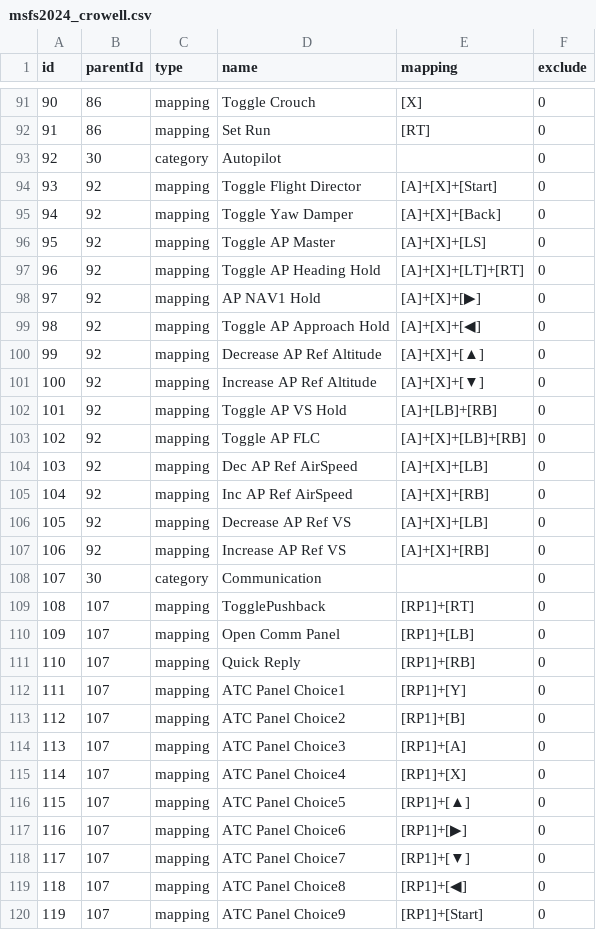
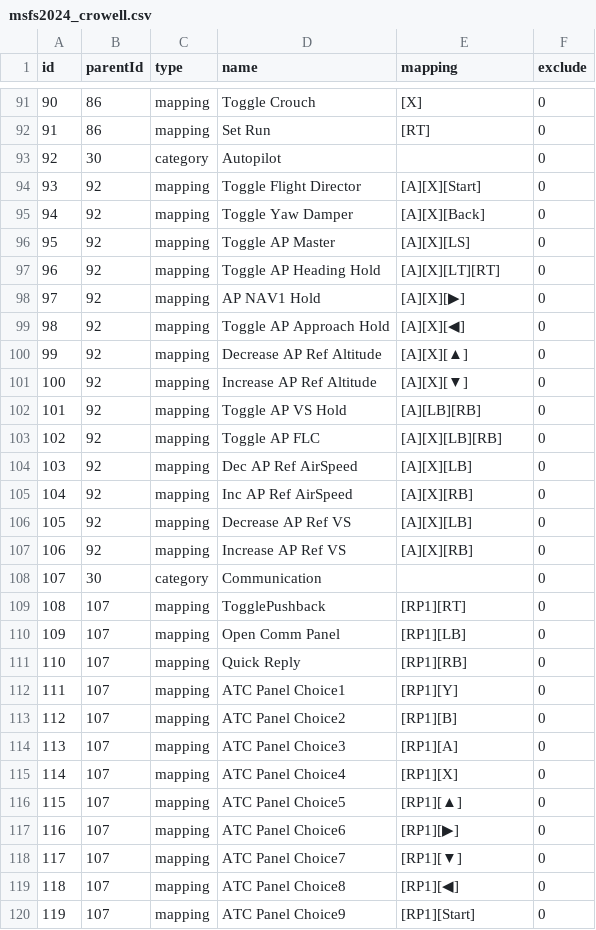
Before and after one commit to Crowell7144/MappingManager, a CSV file: samples/msfs2024_crowell.csv, drawn as a sheet; only a part is shown, gaps mark what is left out; the diff covers the shown part only.

```diff
--- a/samples/msfs2024_crowell.csv
+++ b/samples/msfs2024_crowell.csv
@@ -93,28 +93,28 @@ id,parentId,type,name,mapping,exclude
 92,30,category,Autopilot,,0
-93,92,mapping,Toggle Flight Director,[A]+[X]+[Start],0
-94,92,mapping,Toggle Yaw Damper,[A]+[X]+[Back],0
-95,92,mapping,Toggle AP Master,[A]+[X]+[LS],0
-96,92,mapping,Toggle AP Heading Hold,[A]+[X]+[LT]+[RT],0
-97,92,mapping,AP NAV1 Hold,[A]+[X]+[▶],0
-98,92,mapping,Toggle AP Approach Hold,[A]+[X]+[◀],0
-99,92,mapping,Decrease AP Ref Altitude,[A]+[X]+[▲],0
-100,92,mapping,Increase AP Ref Altitude,[A]+[X]+[▼],0
-101,92,mapping,Toggle AP VS Hold,[A]+[LB]+[RB],0
-102,92,mapping,Toggle AP FLC,[A]+[X]+[LB]+[RB],0
-103,92,mapping,Dec AP Ref AirSpeed,[A]+[X]+[LB],0
-104,92,mapping,Inc AP Ref AirSpeed,[A]+[X]+[RB],0
-105,92,mapping,Decrease AP Ref VS,[A]+[X]+[LB],0
-106,92,mapping,Increase AP Ref VS,[A]+[X]+[RB],0
+93,92,mapping,Toggle Flight Director,[A][X][Start],0
+94,92,mapping,Toggle Yaw Damper,[A][X][Back],0
+95,92,mapping,Toggle AP Master,[A][X][LS],0
+96,92,mapping,Toggle AP Heading Hold,[A][X][LT][RT],0
+97,92,mapping,AP NAV1 Hold,[A][X][▶],0
+98,92,mapping,Toggle AP Approach Hold,[A][X][◀],0
+99,92,mapping,Decrease AP Ref Altitude,[A][X][▲],0
+100,92,mapping,Increase AP Ref Altitude,[A][X][▼],0
+101,92,mapping,Toggle AP VS Hold,[A][LB][RB],0
+102,92,mapping,Toggle AP FLC,[A][X][LB][RB],0
+103,92,mapping,Dec AP Ref AirSpeed,[A][X][LB],0
+104,92,mapping,Inc AP Ref AirSpeed,[A][X][RB],0
+105,92,mapping,Decrease AP Ref VS,[A][X][LB],0
+106,92,mapping,Increase AP Ref VS,[A][X][RB],0
 107,30,category,Communication,,0
-108,107,mapping,TogglePushback,[RP1]+[RT],0
-109,107,mapping,Open Comm Panel,[RP1]+[LB],0
-110,107,mapping,Quick Reply,[RP1]+[RB],0
-111,107,mapping,ATC Panel Choice1,[RP1]+[Y],0
-112,107,mapping,ATC Panel Choice2,[RP1]+[B],0
-113,107,mapping,ATC Panel Choice3,[RP1]+[A],0
-114,107,mapping,ATC Panel Choice4,[RP1]+[X],0
-115,107,mapping,ATC Panel Choice5,[RP1]+[▲],0
-116,107,mapping,ATC Panel Choice6,[RP1]+[▶],0
-117,107,mapping,ATC Panel Choice7,[RP1]+[▼],0
-118,107,mapping,ATC Panel Choice8,[RP1]+[◀],0
-119,107,mapping,ATC Panel Choice9,[RP1]+[Start],0
+108,107,mapping,TogglePushback,[RP1][RT],0
+109,107,mapping,Open Comm Panel,[RP1][LB],0
+110,107,mapping,Quick Reply,[RP1][RB],0
+111,107,mapping,ATC Panel Choice1,[RP1][Y],0
+112,107,mapping,ATC Panel Choice2,[RP1][B],0
+113,107,mapping,ATC Panel Choice3,[RP1][A],0
+114,107,mapping,ATC Panel Choice4,[RP1][X],0
+115,107,mapping,ATC Panel Choice5,[RP1][▲],0
+116,107,mapping,ATC Panel Choice6,[RP1][▶],0
+117,107,mapping,ATC Panel Choice7,[RP1][▼],0
+118,107,mapping,ATC Panel Choice8,[RP1][◀],0
+119,107,mapping,ATC Panel Choice9,[RP1][Start],0
```
Also changed, not shown: 77 edited cells elsewhere in this file.
